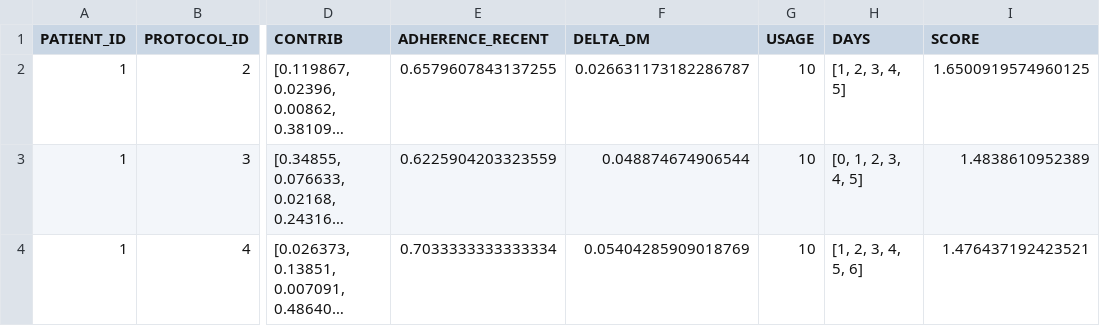
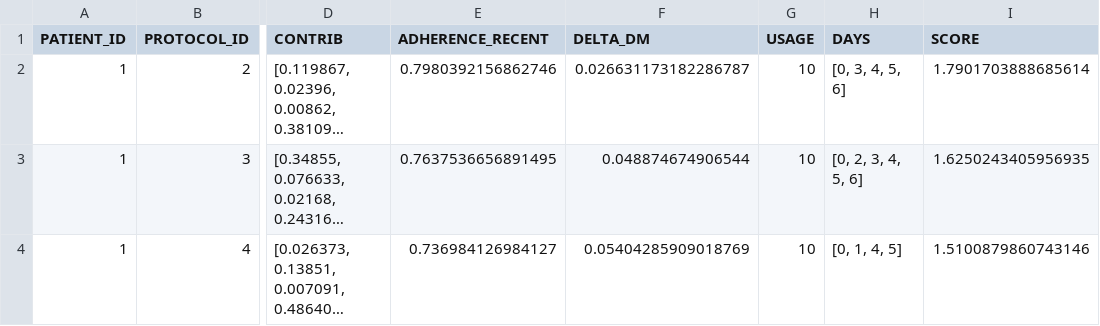
Before and after one commit to dabadav/ai-cdss, a CSV file: examples/recommendation_1_new.csv, drawn as a sheet; only a part is shown, gaps mark what is left out; long unchanged cells end in …; the diff names each change by its address in the sheet, - before the commit and + after, or states it on an @@ line.

Commit message:
Cleaned session model, new data_loader methods, expanded data_processor (with ppf, processing) data path constansts, updated docs and tests

```diff
--- a/examples/recommendation_1_new.csv
+++ b/examples/recommendation_1_new.csv
-E2 (ADHERENCE_RECENT): 0.6579607843137255
+E2 (ADHERENCE_RECENT): 0.7980392156862746
-H2 (DAYS): [1, 2, 3, 4, 5]
+H2 (DAYS): [0, 3, 4, 5, 6]
-I2 (SCORE): 1.6500919574960125
+I2 (SCORE): 1.7901703888685614
-E3 (ADHERENCE_RECENT): 0.6225904203323559
+E3 (ADHERENCE_RECENT): 0.7637536656891495
-H3 (DAYS): [0, 1, 2, 3, 4, 5]
+H3 (DAYS): [0, 2, 3, 4, 5, 6]
-I3 (SCORE): 1.4838610952389
+I3 (SCORE): 1.6250243405956935
-E4 (ADHERENCE_RECENT): 0.7033333333333334
+E4 (ADHERENCE_RECENT): 0.736984126984127
-H4 (DAYS): [1, 2, 3, 4, 5, 6]
+H4 (DAYS): [0, 1, 4, 5]
-I4 (SCORE): 1.476437192423521
+I4 (SCORE): 1.5100879860743146
```
Also changed, not shown: 20 other files.
